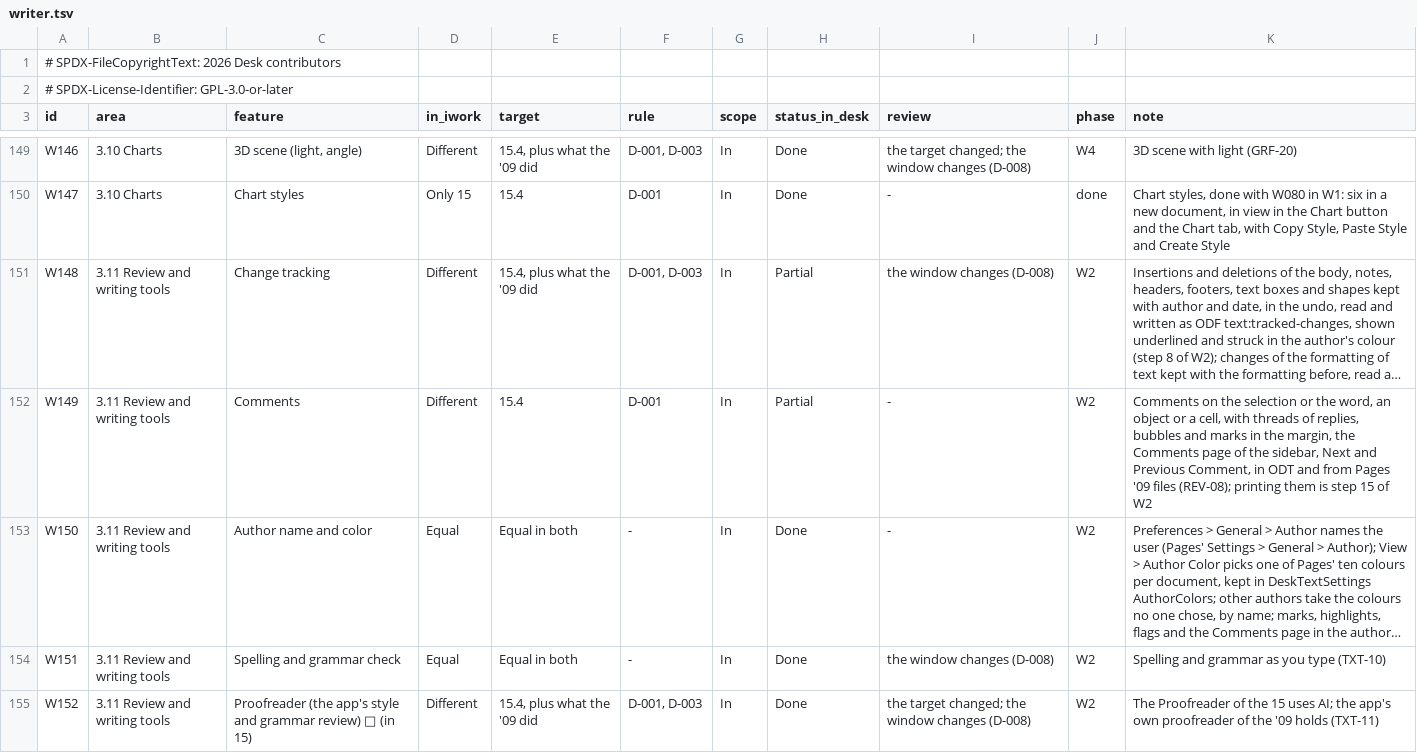
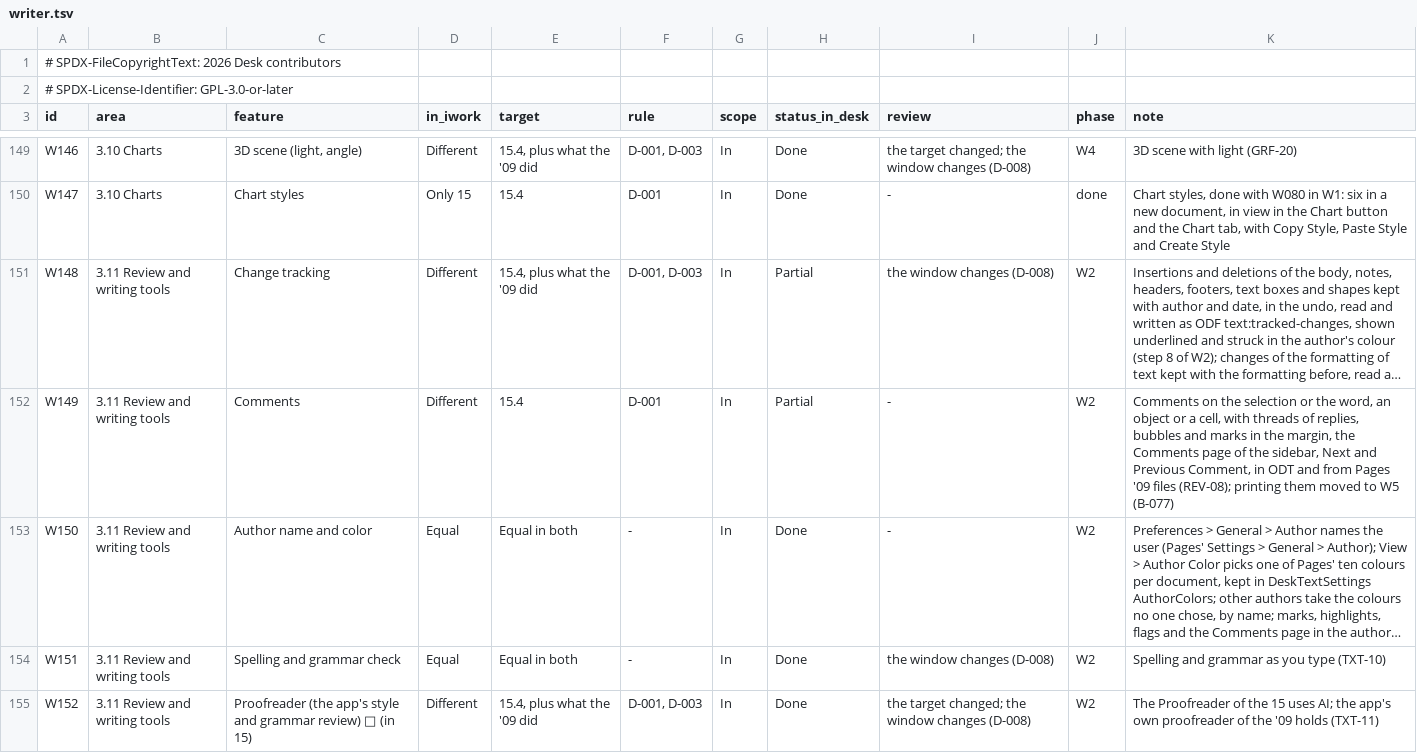
Before and after one commit to brahm/desk, a TSV file: corpus/inventory/writer.tsv, drawn as a sheet; only a part is shown, gaps mark what is left out; long unchanged cells end in …; the diff names each change by its address in the sheet, - before the commit and + after, or states it on an @@ line.

```diff
--- a/corpus/inventory/writer.tsv
+++ b/corpus/inventory/writer.tsv
-K152 (note): …printing them is step 15 of W2
+K152 (note): …printing them moved to W5 (B-077)
```
Also changed, not shown: docs/backlog/deferred.tsv, 2 other files.
